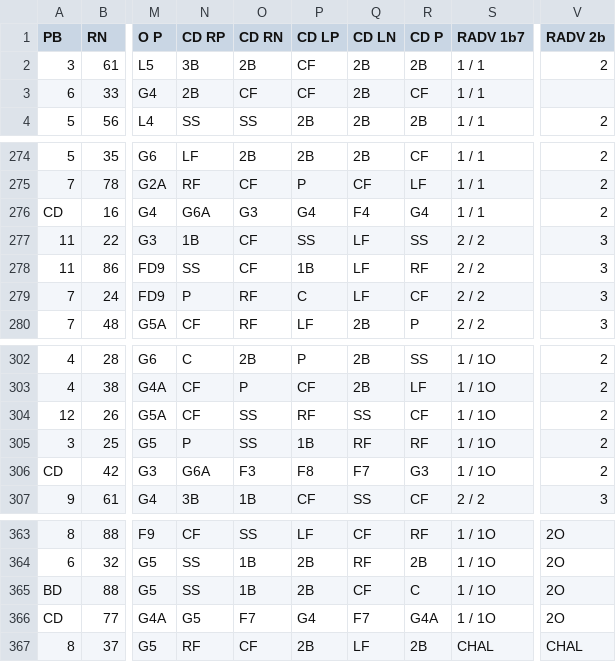
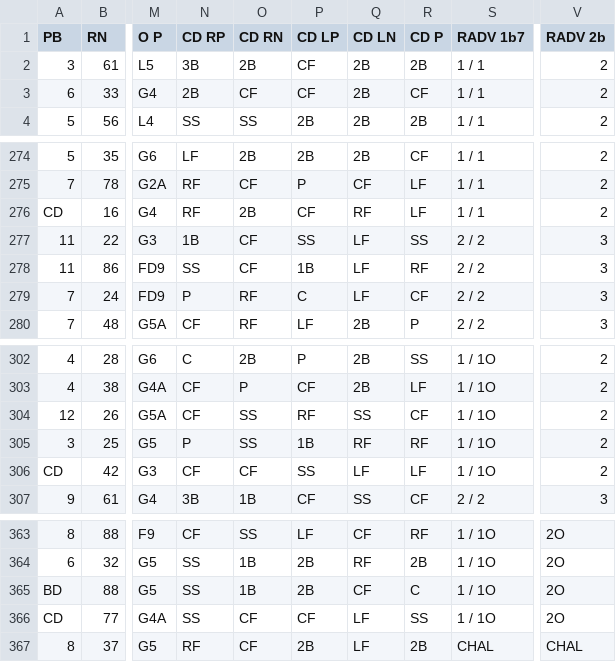
Before and after one commit to ButteredGroove/fac-flipper, a CSV file: decks/SPADV/cards.csv, drawn as a sheet; only a part is shown, gaps mark what is left out; the diff covers the shown part only; the diff names each change by its address in the sheet, - before the commit and + after, or states it on an @@ line.

```diff
--- a/decks/SPADV/cards.csv
+++ b/decks/SPADV/cards.csv
-V3 (RADV 2b): (empty)
+V3 (RADV 2b): 2
-N276 (CD RP): G6A
+N276 (CD RP): RF
-O276 (CD RN): G3
+O276 (CD RN): 2B
-P276 (CD LP): G4
+P276 (CD LP): CF
-Q276 (CD LN): F4
+Q276 (CD LN): RF
-R276 (CD P): G4
+R276 (CD P): LF
-N306 (CD RP): G6A
+N306 (CD RP): CF
-O306 (CD RN): F3
+O306 (CD RN): CF
-P306 (CD LP): F8
+P306 (CD LP): SS
-Q306 (CD LN): F7
+Q306 (CD LN): LF
-R306 (CD P): G3
+R306 (CD P): LF
-N366 (CD RP): G5
+N366 (CD RP): SS
-O366 (CD RN): F7
+O366 (CD RN): CF
-P366 (CD LP): G4
+P366 (CD LP): CF
-Q366 (CD LN): F7
+Q366 (CD LN): LF
-R366 (CD P): G4A
+R366 (CD P): SS
```
Also changed, not shown: 35 edited cells elsewhere in this file, 3 other files.
